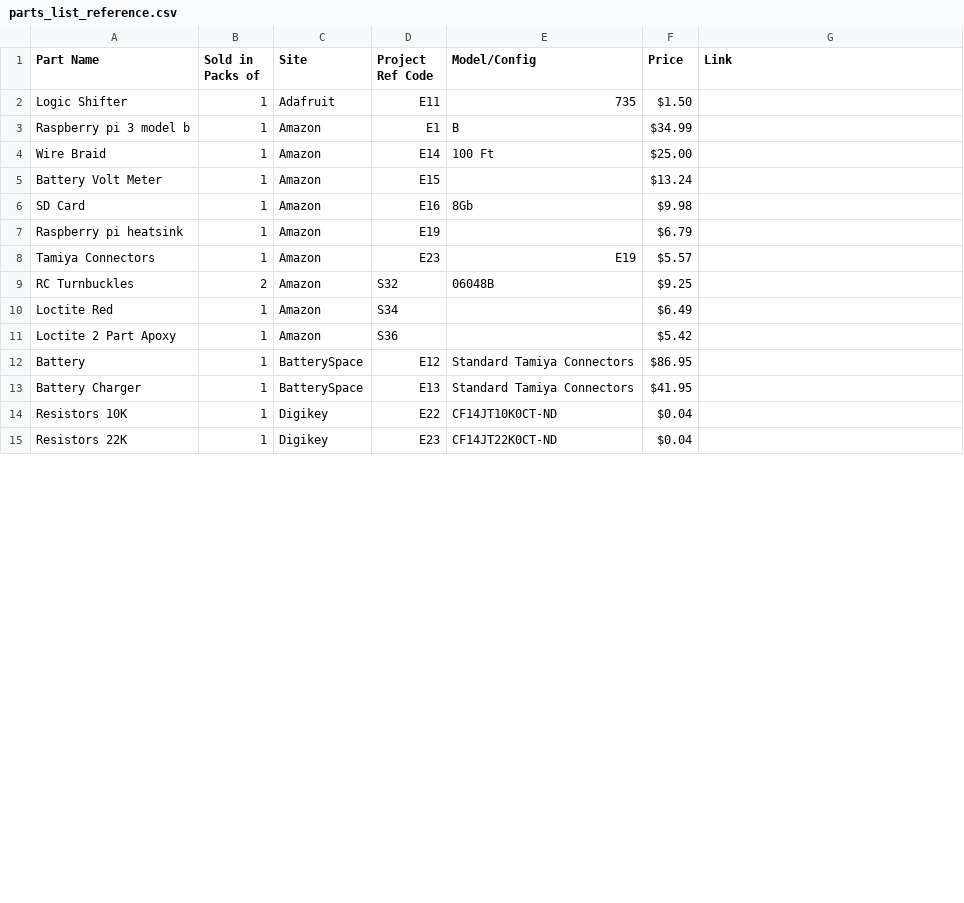
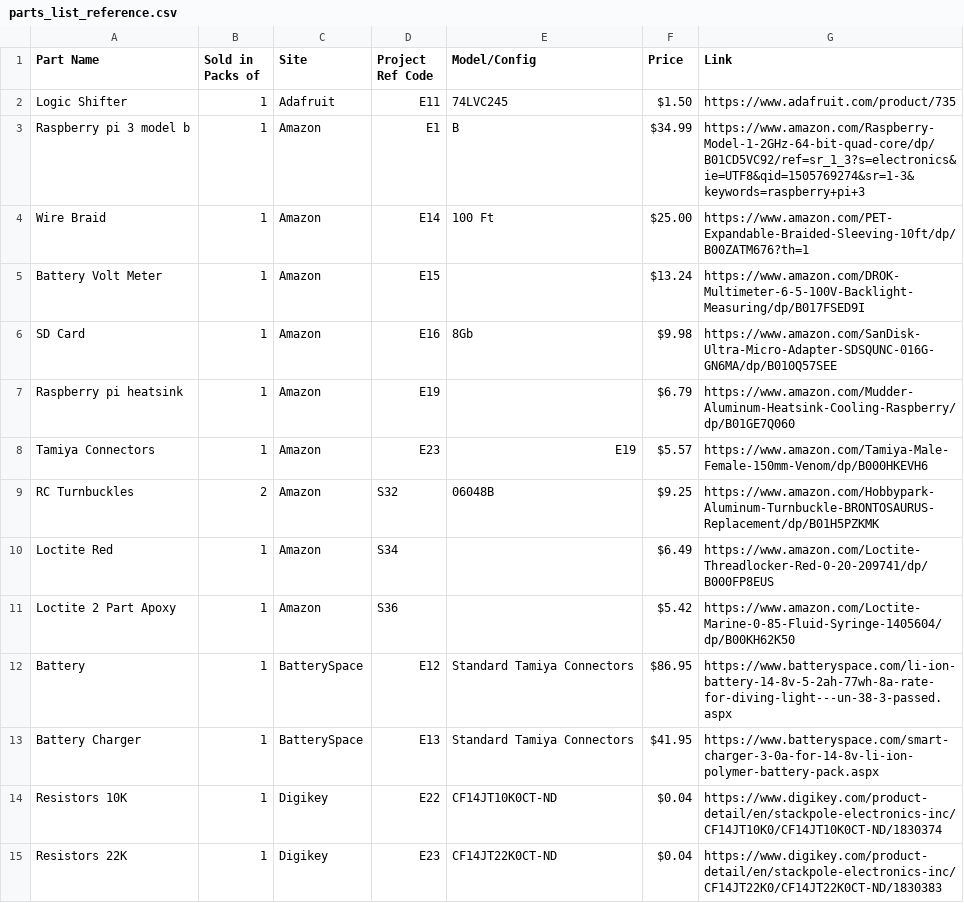
Before and after one commit to nasa-jpl/open-source-rover, a CSV file: parts_list_reference.csv, drawn as a sheet; only a part is shown; the diff covers the shown part only.

Commit message:
Added links for all parts

```diff
--- a/parts_list_reference.csv
+++ b/parts_list_reference.csv
@@ -1,15 +1,15 @@
 Part Name,Sold in Packs of,Site,Project Ref Code,Model/Config,Price,Link
-Logic Shifter,1,Adafruit,E11,735, $1.50 ,
-Raspberry pi 3 model b,1,Amazon,E1,B, $34.99 ,
-Wire Braid,1,Amazon,E14,100 Ft, $25.00 ,
-Battery Volt Meter,1,Amazon,E15,, $13.24 ,
-SD Card,1,Amazon,E16,8Gb, $9.98 ,
-Raspberry pi heatsink,1,Amazon,E19,, $6.79 ,
-Tamiya Connectors,1,Amazon,E23,E19, $5.57 ,
-RC Turnbuckles,2,Amazon,S32,06048B, $9.25 ,
-Loctite Red,1,Amazon,S34,, $6.49 ,
-Loctite 2 Part Apoxy,1,Amazon,S36,, $5.42 ,
-Battery,1,BatterySpace,E12,Standard Tamiya Connectors, $86.95 ,
-Battery Charger,1,BatterySpace,E13,Standard Tamiya Connectors, $41.95 ,
-Resistors 10K,1,Digikey,E22,CF14JT10K0CT-ND, $0.04 ,
-Resistors 22K,1,Digikey,E23,CF14JT22K0CT-ND, $0.04 ,
+Logic Shifter,1,Adafruit,E11,74LVC245, $1.50 ,https://www.adafruit.com/product/735
+Raspberry pi 3 model b,1,Amazon,E1,B, $34.99 ,https://www.amazon.com/Raspberry-Model-1-2GHz-64-bit-quad-core/dp/B01CD5VC92/ref=sr_1_3?s=electronics&ie=UTF8&qid=1505769274&sr=1-3&keywords=raspberry+pi+3
+Wire Braid,1,Amazon,E14,100 Ft, $25.00 ,https://www.amazon.com/PET-Expandable-Braided-Sleeving-10ft/dp/B00ZATM676?th=1
+Battery Volt Meter,1,Amazon,E15,, $13.24 ,https://www.amazon.com/DROK-Multimeter-6-5-100V-Backlight-Measuring/dp/B017FSED9I
+SD Card,1,Amazon,E16,8Gb, $9.98 ,https://www.amazon.com/SanDisk-Ultra-Micro-Adapter-SDSQUNC-016G-GN6MA/dp/B010Q57SEE
+Raspberry pi heatsink,1,Amazon,E19,, $6.79 ,https://www.amazon.com/Mudder-Aluminum-Heatsink-Cooling-Raspberry/dp/B01GE7Q060
+Tamiya Connectors,1,Amazon,E23,E19, $5.57 ,https://www.amazon.com/Tamiya-Male-Female-150mm-Venom/dp/B000HKEVH6
+RC Turnbuckles,2,Amazon,S32,06048B, $9.25 ,https://www.amazon.com/Hobbypark-Aluminum-Turnbuckle-BRONTOSAURUS-Replacement/dp/B01H5PZKMK
+Loctite Red,1,Amazon,S34,, $6.49 ,https://www.amazon.com/Loctite-Threadlocker-Red-0-20-209741/dp/B000FP8EUS
+Loctite 2 Part Apoxy,1,Amazon,S36,, $5.42 ,https://www.amazon.com/Loctite-Marine-0-85-Fluid-Syringe-1405604/dp/B00KH62K50
+Battery,1,BatterySpace,E12,Standard Tamiya Connectors, $86.95 ,https://www.batteryspace.com/li-ion-battery-14-8v-5-2ah-77wh-8a-rate-for-diving-light---un-38-3-passed.aspx
+Battery Charger,1,BatterySpace,E13,Standard Tamiya Connectors, $41.95 ,https://www.batteryspace.com/smart-charger-3-0a-for-14-8v-li-ion-polymer-battery-pack.aspx
+Resistors 10K,1,Digikey,E22,CF14JT10K0CT-ND, $0.04 ,https://www.digikey.com/product-detail/en/stackpole-electronics-inc/CF14JT10K0/CF14JT10K0CT-ND/1830374
+Resistors 22K,1,Digikey,E23,CF14JT22K0CT-ND, $0.04 ,https://www.digikey.com/product-detail/en/stackpole-electronics-inc/CF14JT22K0/CF14JT22K0CT-ND/1830383
```
Also changed, not shown: 90 edited cells elsewhere in this file.
